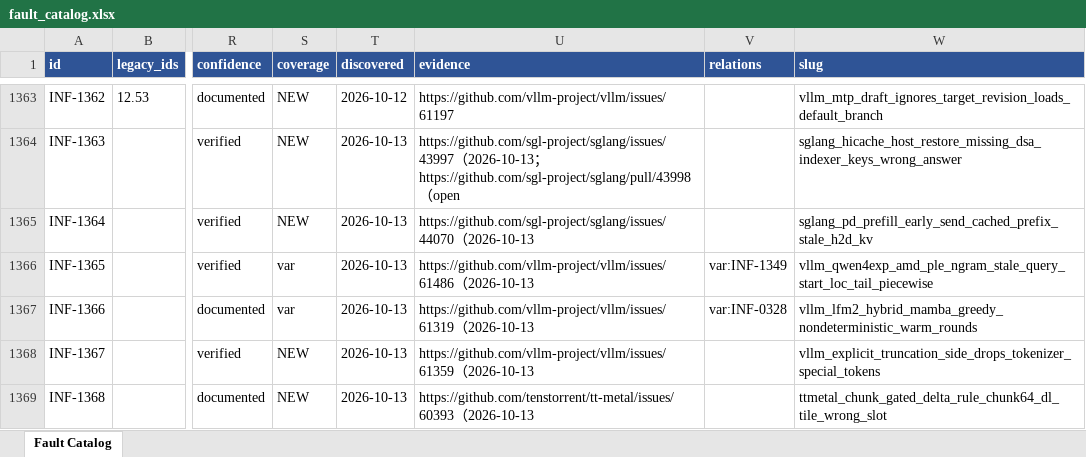
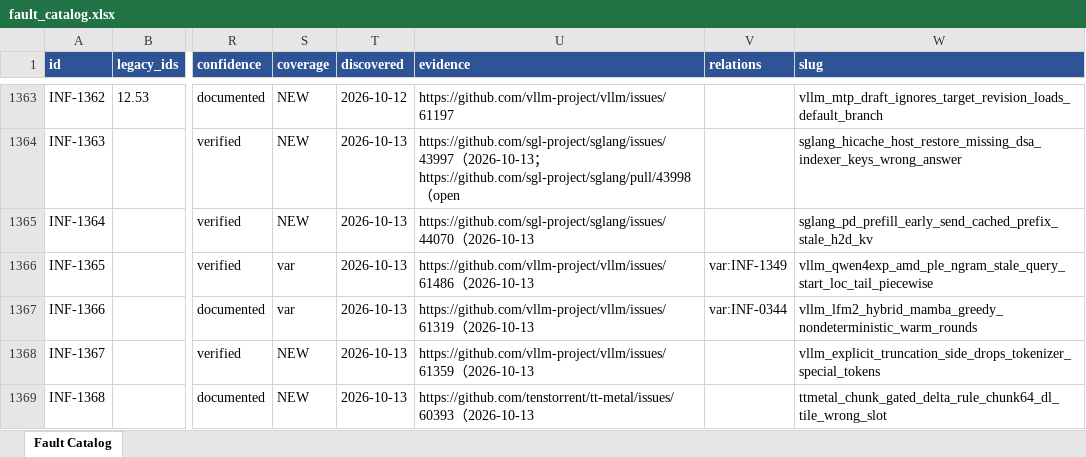
Before and after one commit to RinshannKaihou/inference_error_review, an Excel workbook: views/fault_catalog.xlsx, sheet Fault Catalog, drawn as a sheet; only a part is shown, gaps mark what is left out; values as stored, in another font and other column widths than the file's, no borders; the diff names each change by its address in the sheet, - before the commit and + after, or states it on an @@ line.

```diff
--- a/views/fault_catalog.xlsx (sheet Fault Catalog)
+++ b/views/fault_catalog.xlsx (sheet Fault Catalog)
-V1367 (relations): var:INF-0328
+V1367 (relations): var:INF-0344
```
Also changed, not shown: 3 other files.
